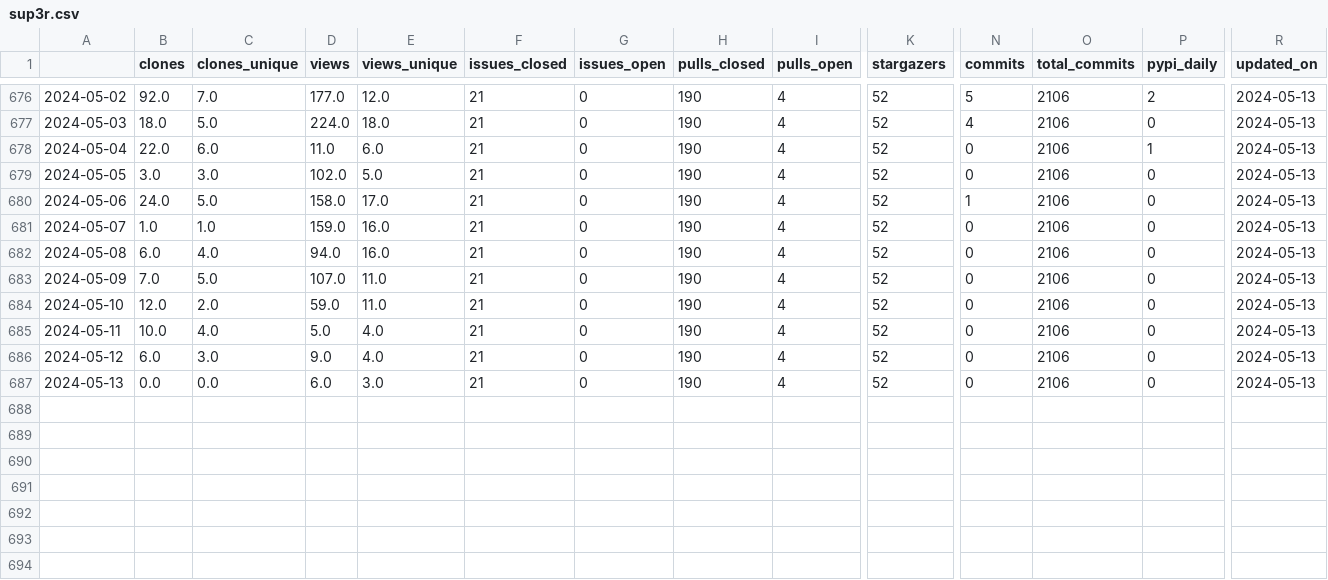
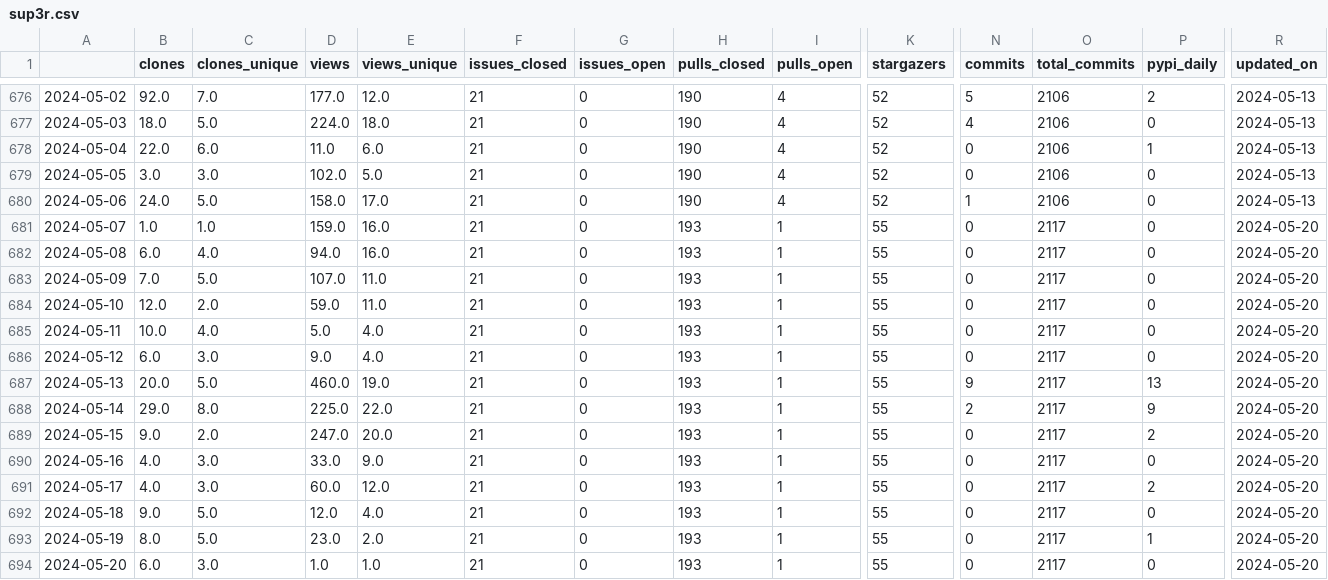
Before and after one commit to malihass/osos, a CSV file: data/sup3r.csv, drawn as a sheet; only a part is shown, gaps mark what is left out; rows hold the shown columns only; the diff names each change by its address in the sheet, - before the commit and + after, or states it on an @@ line.

Commit message:
update osos data and plots

```diff
--- a/data/sup3r.csv
+++ b/data/sup3r.csv
-H681:H687 (pulls_closed): 190
+H681:H687 (pulls_closed): 193
-I681:I687 (pulls_open): 4
+I681:I687 (pulls_open): 1
-K681:K687 (stargazers): 52
+K681:K687 (stargazers): 55
-O681:O687 (total_commits): 2106
+O681:O687 (total_commits): 2117
-R681:R687 (updated_on): 2024-05-13
+R681:R687 (updated_on): 2024-05-20
-B687 (clones): 0.0
+B687 (clones): 20.0
-C687 (clones_unique): 0.0
+C687 (clones_unique): 5.0
-D687 (views): 6.0
+D687 (views): 460.0
-E687 (views_unique): 3.0
+E687 (views_unique): 19.0
-N687 (commits): 0
+N687 (commits): 9
-P687 (pypi_daily): 0
+P687 (pypi_daily): 13
+row 688: 2024-05-14 | 29.0 | 8.0 | 225.0 | 22.0 | 21 | 0 | 193 | 1 | 55 | 2 | 2117 | 9 | 2024-05-20
+row 689: 2024-05-15 | 9.0 | 2.0 | 247.0 | 20.0 | 21 | 0 | 193 | 1 | 55 | 0 | 2117 | 2 | 2024-05-20
+row 690: 2024-05-16 | 4.0 | 3.0 | 33.0 | 9.0 | 21 | 0 | 193 | 1 | 55 | 0 | 2117 | 0 | 2024-05-20
+row 691: 2024-05-17 | 4.0 | 3.0 | 60.0 | 12.0 | 21 | 0 | 193 | 1 | 55 | 0 | 2117 | 2 | 2024-05-20
+row 692: 2024-05-18 | 9.0 | 5.0 | 12.0 | 4.0 | 21 | 0 | 193 | 1 | 55 | 0 | 2117 | 0 | 2024-05-20
+row 693: 2024-05-19 | 8.0 | 5.0 | 23.0 | 2.0 | 21 | 0 | 193 | 1 | 55 | 0 | 2117 | 1 | 2024-05-20
+row 694: 2024-05-20 | 6.0 | 3.0 | 1.0 | 1.0 | 21 | 0 | 193 | 1 | 55 | 0 | 2117 | 0 | 2024-05-20
```
Also changed, not shown: data/bioreactordesign.csv, data/pelephysics.csv, 25 other files.
